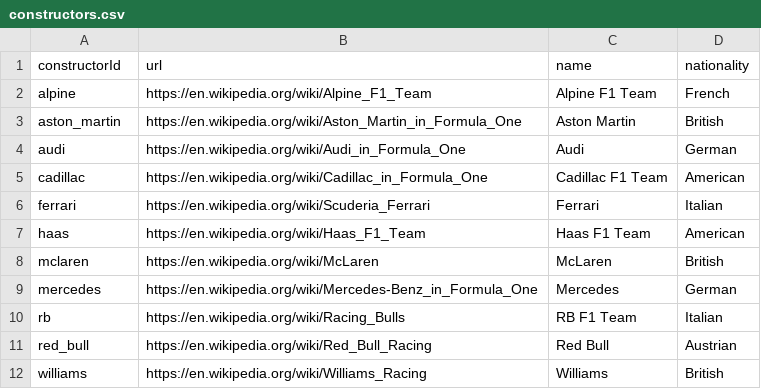
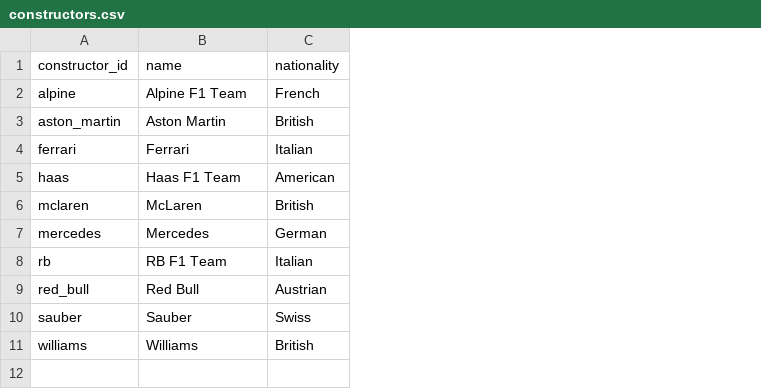
Before and after one commit to yolakshya19/f1-race-intelligence, a CSV file: data/processed/constructors.csv, drawn as a sheet; removed rows and columns are numbered as before the commit, all else as after; the diff names each change by its address in the sheet, - before the commit and + after, or states it on an @@ line.

Commit message:
load all data, sample queries, complete pipeline

```diff
--- a/data/processed/constructors.csv
+++ b/data/processed/constructors.csv
-column B (url), rows 2-3: https://en.wikipedia.org/wiki/Alpine_F1_Team | https://en.wikipedia.org/wiki/Aston_Martin_in_Formula_One; rows 6-12: https://en.wikipedia.org/wiki/Scuderia_Ferrari | https://en.wikipedia.org/wiki/Haas_F1_Team | https://en.wikipedia.org/wiki/McLaren | https://en.wikipedia.org/wiki/Mercedes-Benz_in_Formula_One | https://en.wikipedia.org/wiki/Racing_Bulls | https://en.wikipedia.org/wiki/Red_Bull_Racing | https://en.wikipedia.org/wiki/Williams_Racing
-A1: constructorId
+A1: constructor_id
-row 4: audi | https://en.wikipedia.org/wiki/Audi_in_Formula_One | Audi | German
-row 5: cadillac | https://en.wikipedia.org/wiki/Cadillac_in_Formula_One | Cadillac F1 Team | American
+row 10: sauber | Sauber | Swiss
```
Also changed, not shown: data/processed/drivers.csv, data/processed/races.csv, 15 other files.
